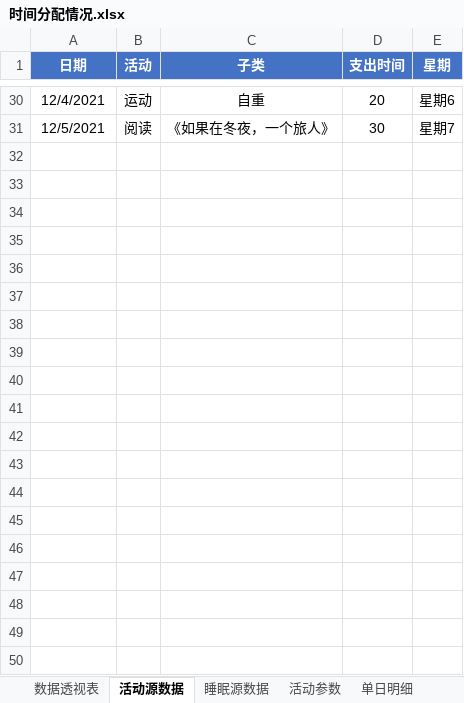
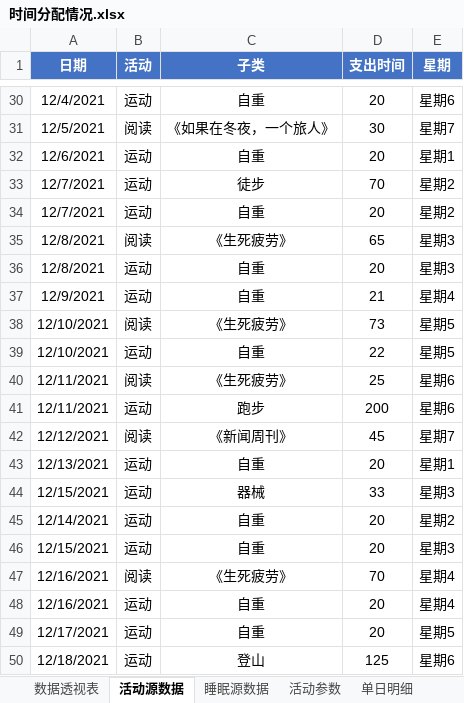
Before and after one commit to sperm-whale-42/TimeFish, an Excel workbook: 时间分配情况.xlsx, sheet 活动源数据, drawn as a sheet; only a part is shown, gaps mark what is left out; values as stored, in another font and other column widths than the file's, no borders; the diff covers the shown part only; the diff names each change by its address in the sheet, - before the commit and + after, or states it on an @@ line.

Commit message:
Add files via upload

```diff
--- a/时间分配情况.xlsx (sheet 活动源数据)
+++ b/时间分配情况.xlsx (sheet 活动源数据)
+row 32: 12/6/2021 | 运动 | 自重 | 20 | 星期1
+row 33: 12/7/2021 | 运动 | 徒步 | 70 | 星期2
+row 34: 12/7/2021 | 运动 | 自重 | 20 | 星期2
+row 35: 12/8/2021 | 阅读 | 《生死疲劳》 | 65 | 星期3
+row 36: 12/8/2021 | 运动 | 自重 | 20 | 星期3
+row 37: 12/9/2021 | 运动 | 自重 | 21 | 星期4
+row 38: 12/10/2021 | 阅读 | 《生死疲劳》 | 73 | 星期5
+row 39: 12/10/2021 | 运动 | 自重 | 22 | 星期5
+row 40: 12/11/2021 | 阅读 | 《生死疲劳》 | 25 | 星期6
+row 41: 12/11/2021 | 运动 | 跑步 | 200 | 星期6
+row 42: 12/12/2021 | 阅读 | 《新闻周刊》 | 45 | 星期7
+row 43: 12/13/2021 | 运动 | 自重 | 20 | 星期1
+row 44: 12/15/2021 | 运动 | 器械 | 33 | 星期3
+row 45: 12/14/2021 | 运动 | 自重 | 20 | 星期2
+row 46: 12/15/2021 | 运动 | 自重 | 20 | 星期3
+row 47: 12/16/2021 | 阅读 | 《生死疲劳》 | 70 | 星期4
+row 48: 12/16/2021 | 运动 | 自重 | 20 | 星期4
+row 49: 12/17/2021 | 运动 | 自重 | 20 | 星期5
+row 50: 12/18/2021 | 运动 | 登山 | 125 | 星期6
```
Also changed, not shown: 11 added rows elsewhere in this sheet, sheet 睡眠源数据, sheet 数据透视表, charts or pictures.
